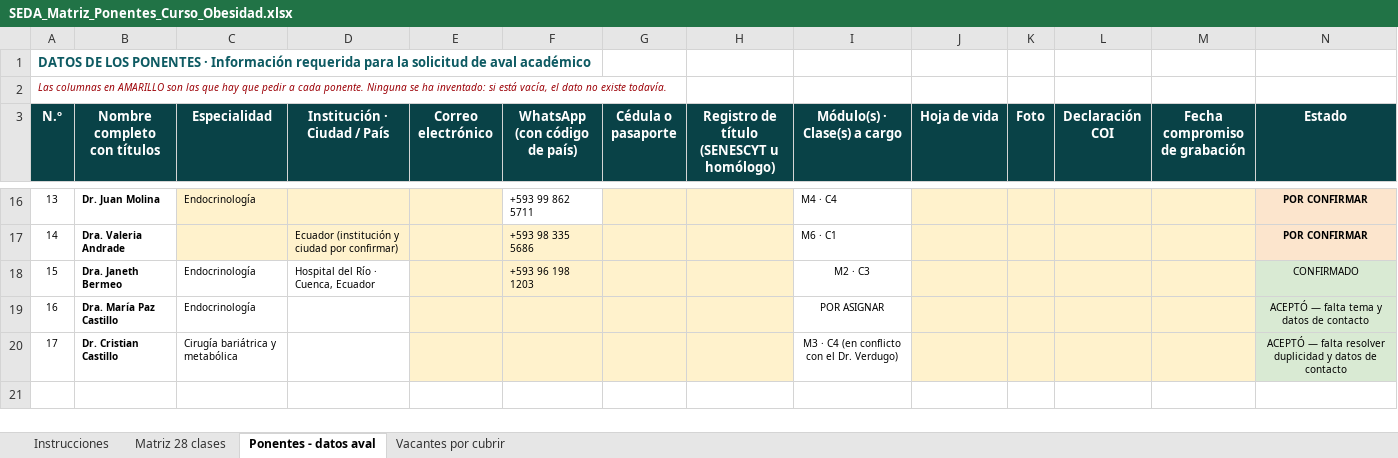
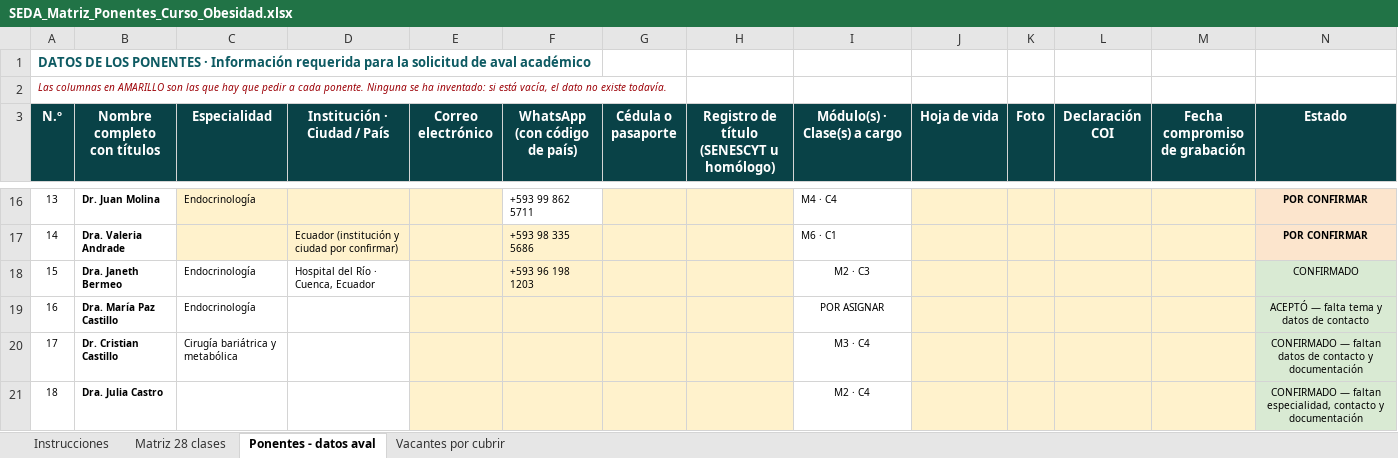
Before and after one commit to Dra-Omidres/Academic-, an Excel workbook: curso-obesidad-seda/SEDA_Matriz_Ponentes_Curso_Obesidad.xlsx, sheet Ponentes - datos aval, drawn as a sheet; only a part is shown, gaps mark what is left out; values as stored, in another font and other column widths than the file's, no borders; the diff names each change by its address in the sheet, - before the commit and + after, or states it on an @@ line.

```diff
--- a/curso-obesidad-seda/SEDA_Matriz_Ponentes_Curso_Obesidad.xlsx (sheet Ponentes - datos aval)
+++ b/curso-obesidad-seda/SEDA_Matriz_Ponentes_Curso_Obesidad.xlsx (sheet Ponentes - datos aval)
-I20 (Módulo(s) · Clase(s) a cargo): M3 · C4 (en conflicto con el Dr. Verdugo)
+I20 (Módulo(s) · Clase(s) a cargo): M3 · C4
-N20 (Estado): ACEPTÓ — falta resolver duplicidad y datos de contacto
+N20 (Estado): CONFIRMADO — faltan datos de contacto y documentación
+row 21: 18 | Dra. Julia Castro |  |  |  |  |  |  | M2 · C4 |  |  |  |  | CONFIRMADO — faltan especialidad, contacto y documentación
```
Also changed, not shown: sheet Matriz 28 clases, sheet Instrucciones, sheet Vacantes por cubrir, 3 other files.
